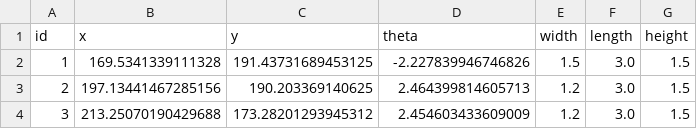
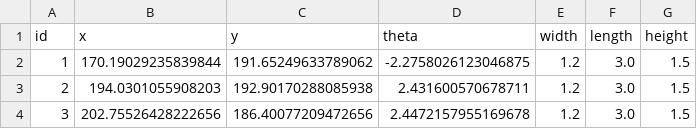
Before and after one commit to chobabo/open-autonomous-tractor, a CSV file: datasets/obstacles/obstacles.csv, drawn as a sheet.

```diff
--- a/datasets/obstacles/obstacles.csv
+++ b/datasets/obstacles/obstacles.csv
@@ -1,4 +1,4 @@
 id,x,y,theta,width,length,height
-1,169.5341339111328,191.43731689453125,-2.227839946746826,1.5,3.0,1.5
-2,197.13441467285156,190.203369140625,2.464399814605713,1.2,3.0,1.5
-3,213.25070190429688,173.28201293945312,2.454603433609009,1.2,3.0,1.5
+1,170.19029235839844,191.65249633789062,-2.2758026123046875,1.2,3.0,1.5
+2,194.0301055908203,192.90170288085938,2.431600570678711,1.2,3.0,1.5
+3,202.75526428222656,186.40077209472656,2.4472157955169678,1.2,3.0,1.5
```
Also changed, not shown: datasets/nav_goals/global_path.csv, datasets/nav_goals/recorded_poses.csv, 7 other files.
